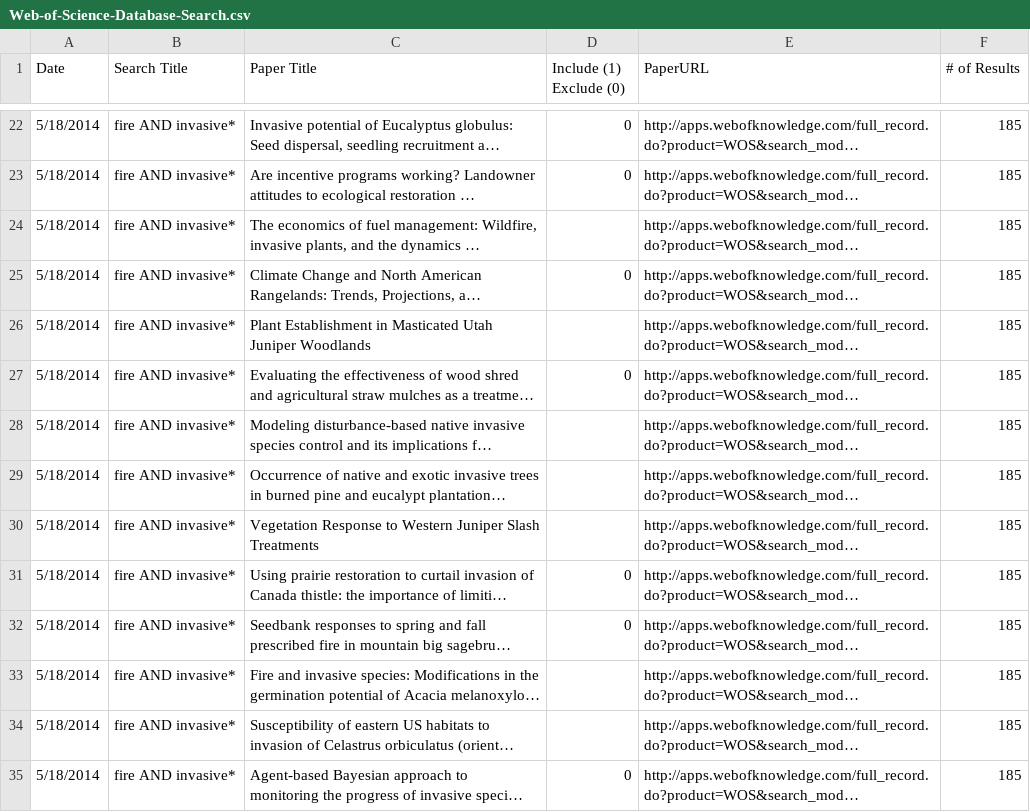
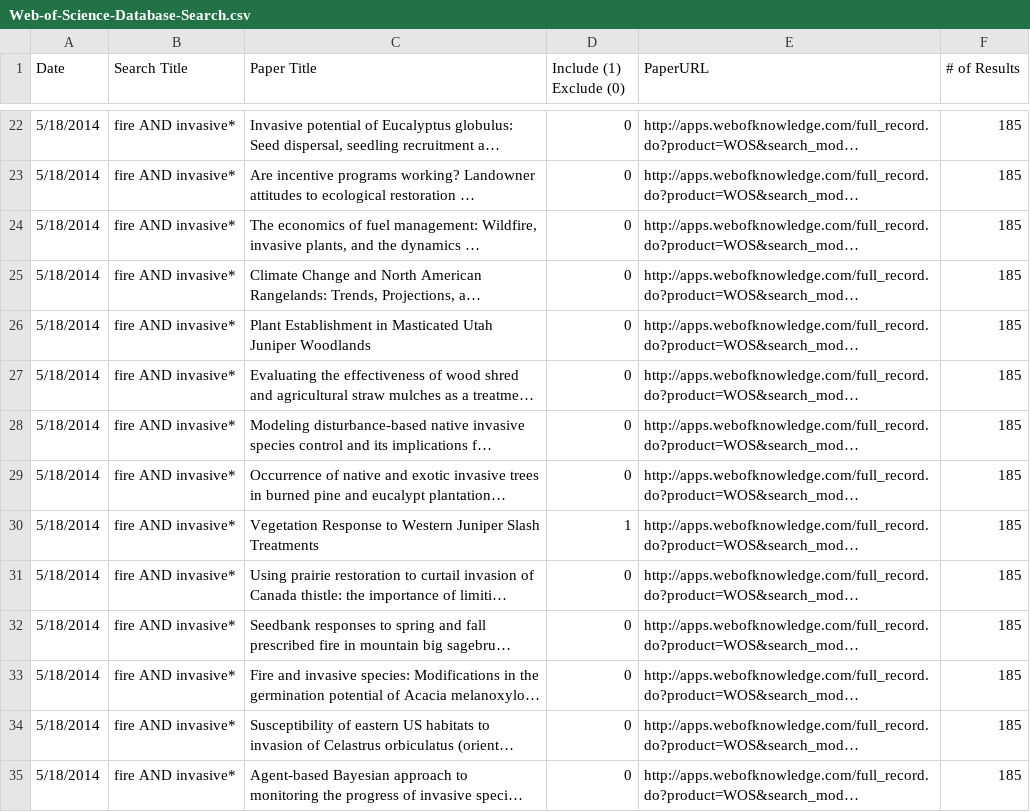
Before and after one commit to schwilklab/understory-ma, a CSV file: database-searches/Web-of-Science-Database-Search.csv, drawn as a sheet; only a part is shown, gaps mark what is left out; long unchanged cells end in …; the diff covers the shown part only; the diff names each change by its address in the sheet, - before the commit and + after, or states it on an @@ line.

```diff
--- a/database-searches/Web-of-Science-Database-Search.csv
+++ b/database-searches/Web-of-Science-Database-Search.csv
-D24 (Include (1) Exclude (0)): (empty)
+D24 (Include (1) Exclude (0)): 0
-D26 (Include (1) Exclude (0)): (empty)
+D26 (Include (1) Exclude (0)): 0
-D28:D29 (Include (1) Exclude (0)): (empty)
+D28:D29 (Include (1) Exclude (0)): 0
-D30 (Include (1) Exclude (0)): (empty)
+D30 (Include (1) Exclude (0)): 1
-D33:D34 (Include (1) Exclude (0)): (empty)
+D33:D34 (Include (1) Exclude (0)): 0
```
Also changed, not shown: 55 edited cells elsewhere in this file, database-searches/Agricola-Database-Search.csv, 1 other file.
